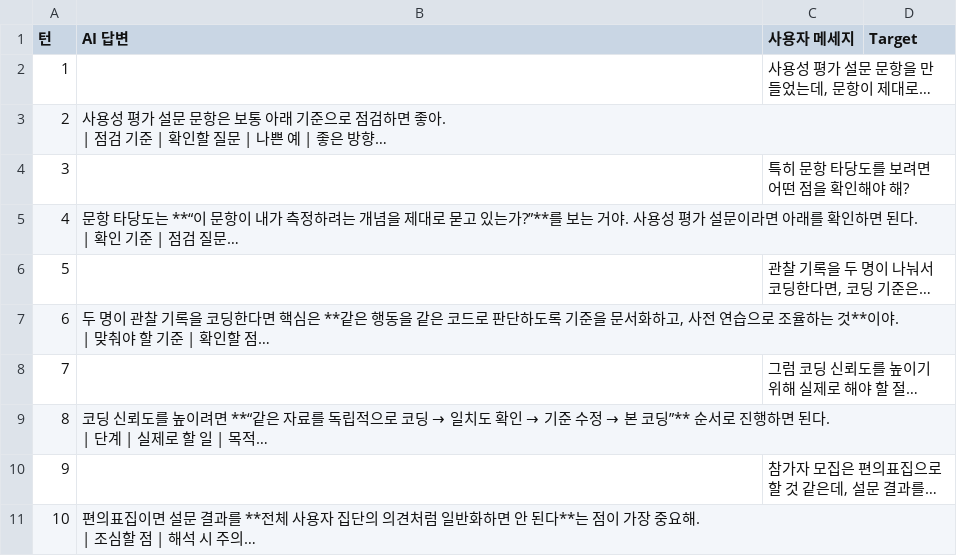
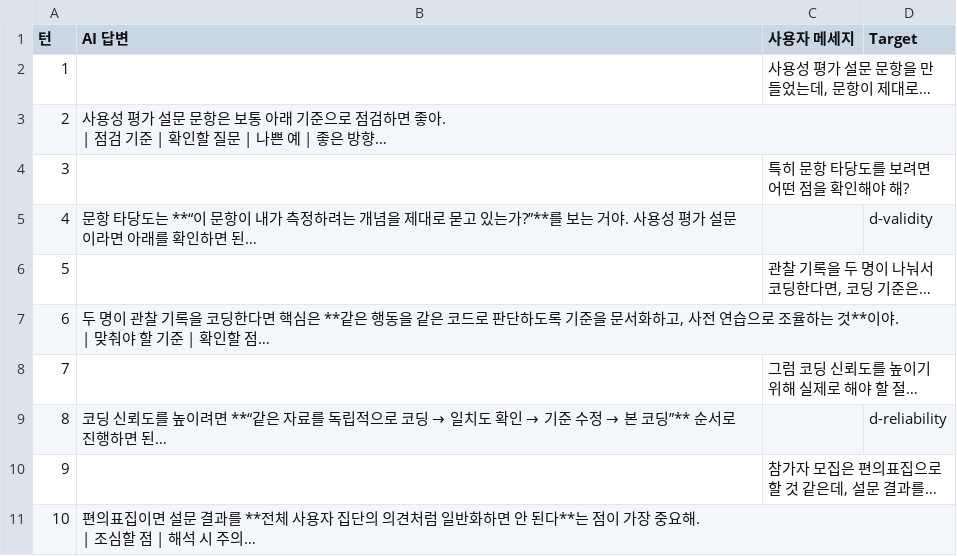
Before and after one commit to suyoungkwon2/RefindingMode, a CSV file: docs/HCI - UT - D2.csv, drawn as a sheet; only a part is shown; long unchanged cells end in …; the diff names each change by its address in the sheet, - before the commit and + after, or states it on an @@ line.

```diff
--- a/docs/HCI - UT - D2.csv
+++ b/docs/HCI - UT - D2.csv
-D5 (Target): (empty)
+D5 (Target): d-validity
-D9 (Target): (empty)
+D9 (Target): d-reliability
```
Also changed, not shown: docs/HCI - UT - D4.csv, 2 other files.
